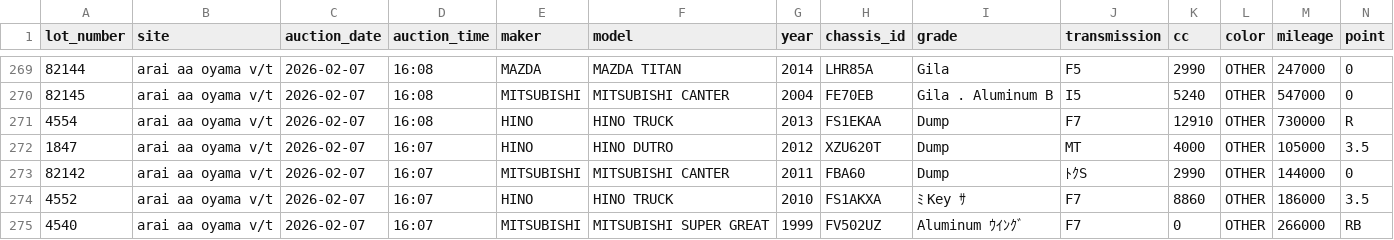
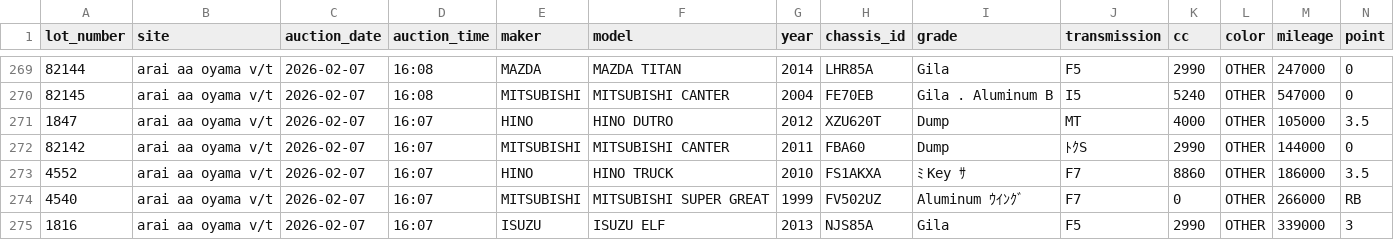
Before and after one commit to sunilvit/auction-data, a CSV file: jpcenter_data.csv, drawn as a sheet; only a part is shown, gaps mark what is left out; the shorter side is filled out with more unchanged rows; rows hold the shown columns only; the diff names each change by its address in the sheet, - before the commit and + after, or states it on an @@ line.

Commit message:
Update jpcenter_data.csv

```diff
--- a/jpcenter_data.csv
+++ b/jpcenter_data.csv
-row 271: 4554 | arai aa oyama v/t | 2026-02-07 | 16:08 | HINO | HINO TRUCK | 2013 | FS1EKAA | Dump | F7 | 12910 | OTHER | 730000 | R
```
